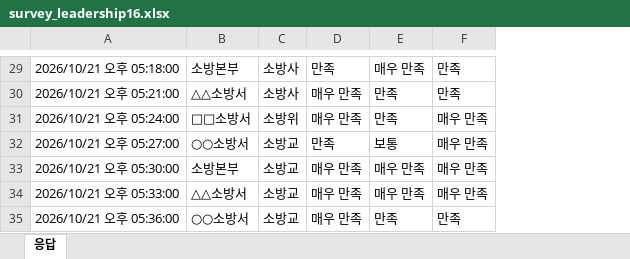
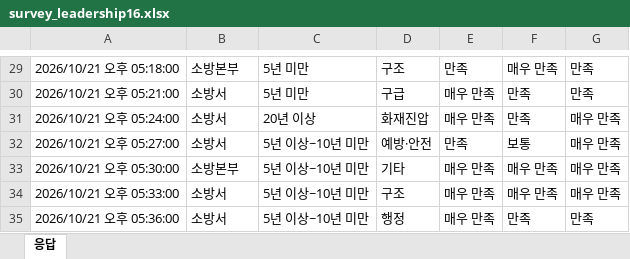
Before and after one commit to lecture-master-ai/lecture-master-ai.github.io, an Excel workbook: samples/survey_leadership16.xlsx, sheet 응답, drawn as a sheet; only a part is shown, gaps mark what is left out; values as stored, in another font and other column widths than the file's, no borders; removed rows and columns are numbered as before the commit, all else as after; the diff covers the shown part only; the diff names each change by its address in the sheet, - before the commit and + after, or states it on an @@ line.

```diff
--- a/samples/survey_leadership16.xlsx (sheet 응답)
+++ b/samples/survey_leadership16.xlsx (sheet 응답)
-column C, rows 29-35: 소방사 | 소방사 | 소방위 | 소방교 | 소방교 | 소방교 | 소방교
+column C, rows 29-35: 5년 미만 | 5년 미만 | 20년 이상 | 5년 이상~10년 미만 | 5년 이상~10년 미만 | 5년 이상~10년 미만 | 5년 이상~10년 미만
+column D, rows 29-35: 구조 | 구급 | 화재진압 | 예방·안전 | 기타 | 구조 | 행정
-B30: △△소방서
+B30: 소방서
-B31: □□소방서
+B31: 소방서
-B32: ○○소방서
+B32: 소방서
-B34: △△소방서
+B34: 소방서
-B35: ○○소방서
+B35: 소방서
```
Also changed, not shown: 20 edited cells elsewhere in this sheet, samples/survey_command11.xlsx, samples/survey_ems2.xlsx, 7 other files.
